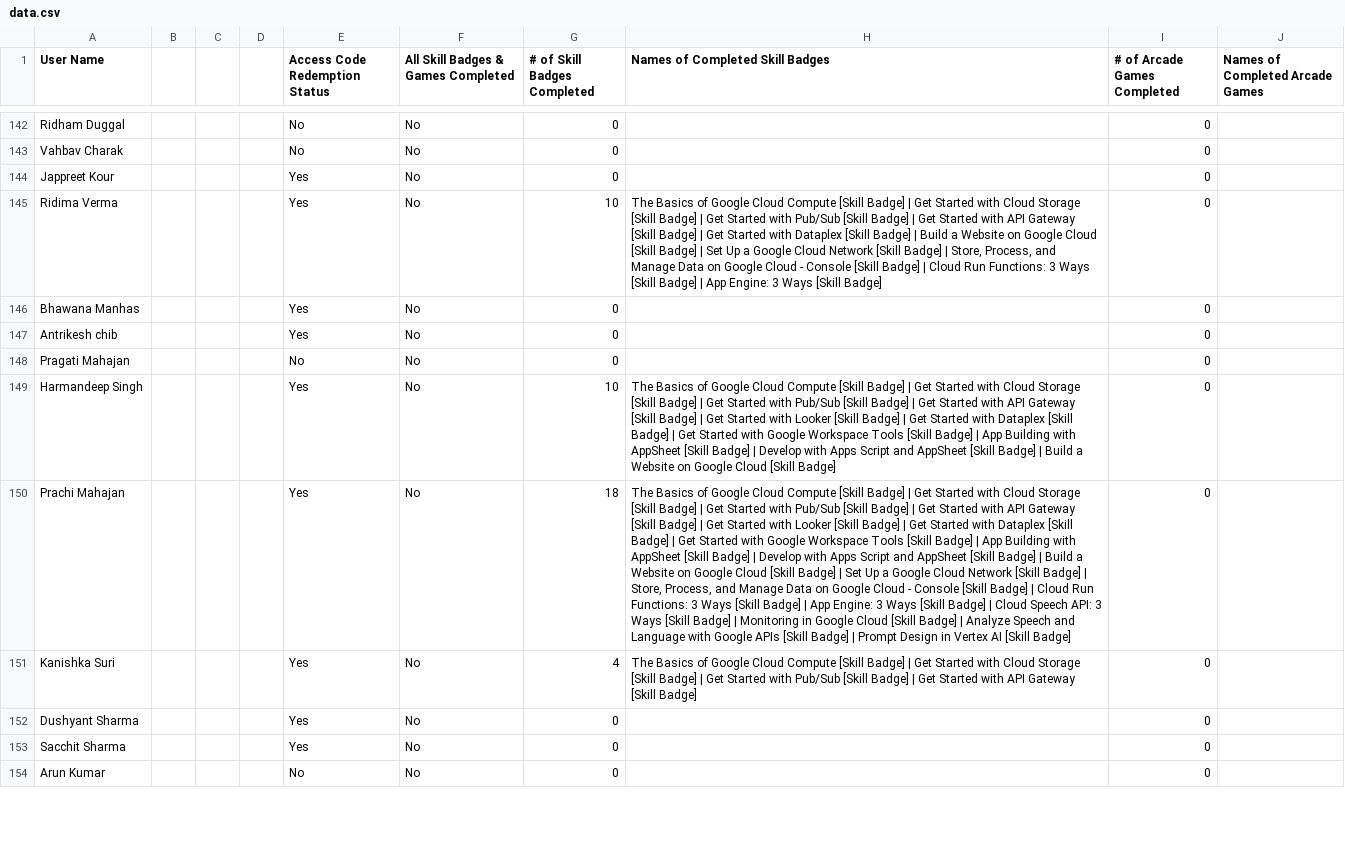
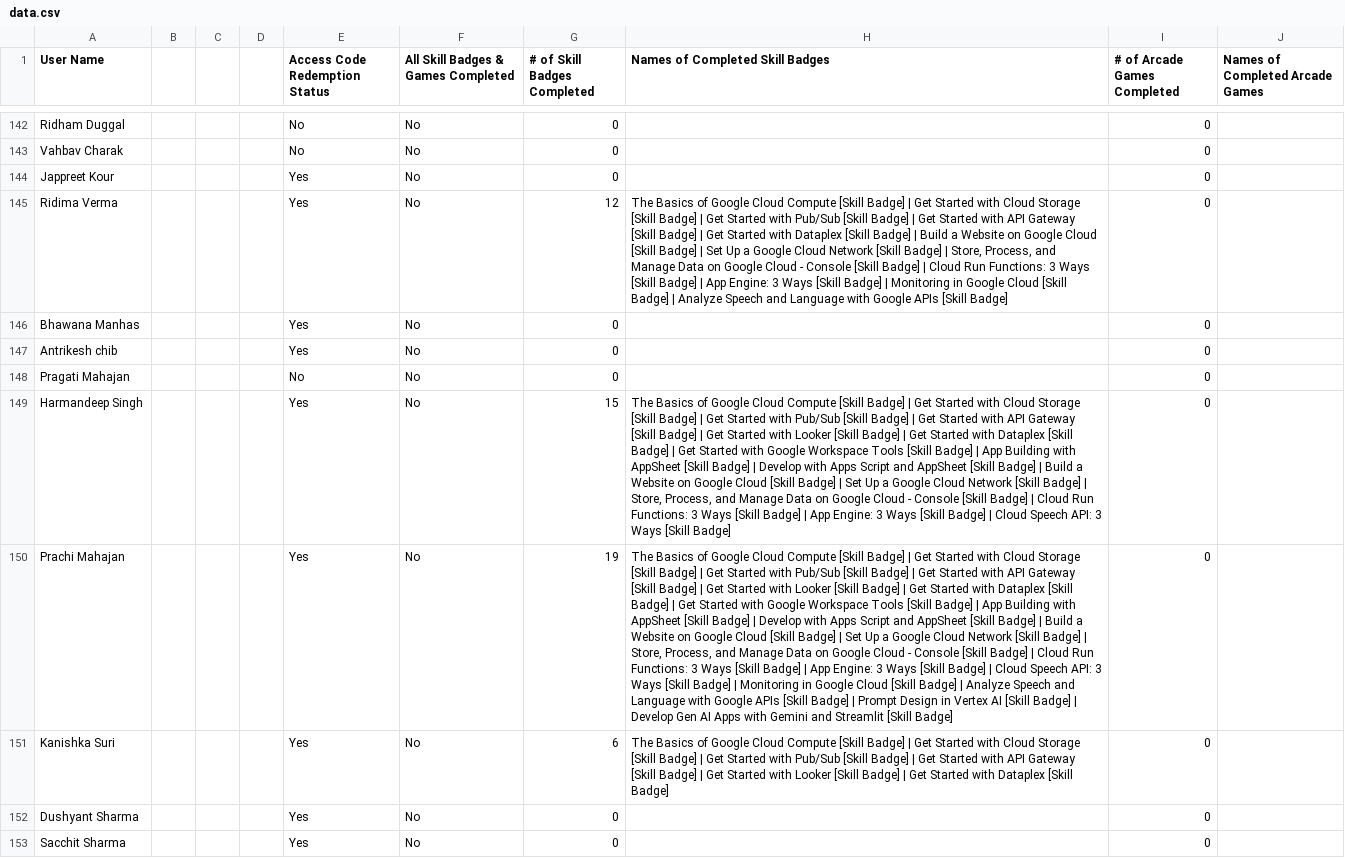
Before and after one commit to gdgoc-miet/google-cloud-study-jams-2025-26, a CSV file: data.csv, drawn as a sheet; only a part is shown, gaps mark what is left out; the shorter side is filled out with more unchanged rows; the diff covers the shown part only; the diff names each change by its address in the sheet, - before the commit and + after, or states it on an @@ line.

Commit message:
new leaderboard

```diff
--- a/data.csv
+++ b/data.csv
-G145 (# of Skill Badges Completed): 10
+G145 (# of Skill Badges Completed): 12
-H145 (Names of Completed Skill Badges): …[Skill Badge]
+H145 (Names of Completed Skill Badges): …[Skill Badge] | Monitoring in Google Cloud [Skill Badge] | Analyze Speech and Language with Google APIs [Skill Badge]
-G149 (# of Skill Badges Completed): 10
+G149 (# of Skill Badges Completed): 15
-H149 (Names of Completed Skill Badges): …[Skill Badge]
+H149 (Names of Completed Skill Badges): …[Skill Badge] | Set Up a Google Cloud Network [Skill Badge] | Store, Process, and Manage Data on Google Cloud - Console [Skill Badge] | Cloud Run Functions: 3 Ways [Skill Badge] | App Engine: 3 Ways [Skill Badge] | Cloud Speech API: 3 Ways [Skill Badge]
-G150 (# of Skill Badges Completed): 18
+G150 (# of Skill Badges Completed): 19
-H150 (Names of Completed Skill Badges): …[Skill Badge]
+H150 (Names of Completed Skill Badges): …[Skill Badge] | Develop Gen AI Apps with Gemini and Streamlit [Skill Badge]
-G151 (# of Skill Badges Completed): 4
+G151 (# of Skill Badges Completed): 6
-H151 (Names of Completed Skill Badges): …[Skill Badge]
+H151 (Names of Completed Skill Badges): …[Skill Badge] | Get Started with Looker [Skill Badge] | Get Started with Dataplex [Skill Badge]
```
Also changed, not shown: 88 edited cells elsewhere in this file.
